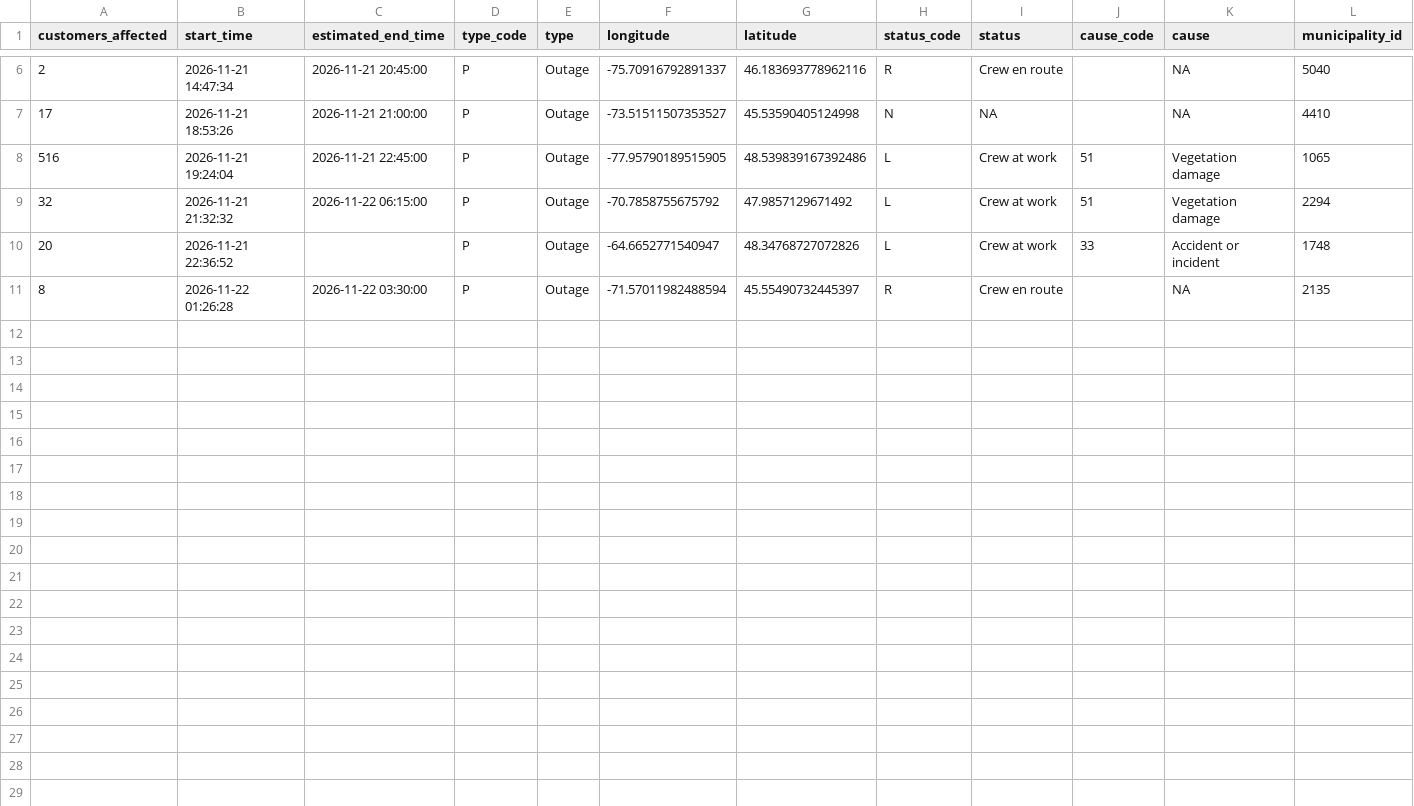
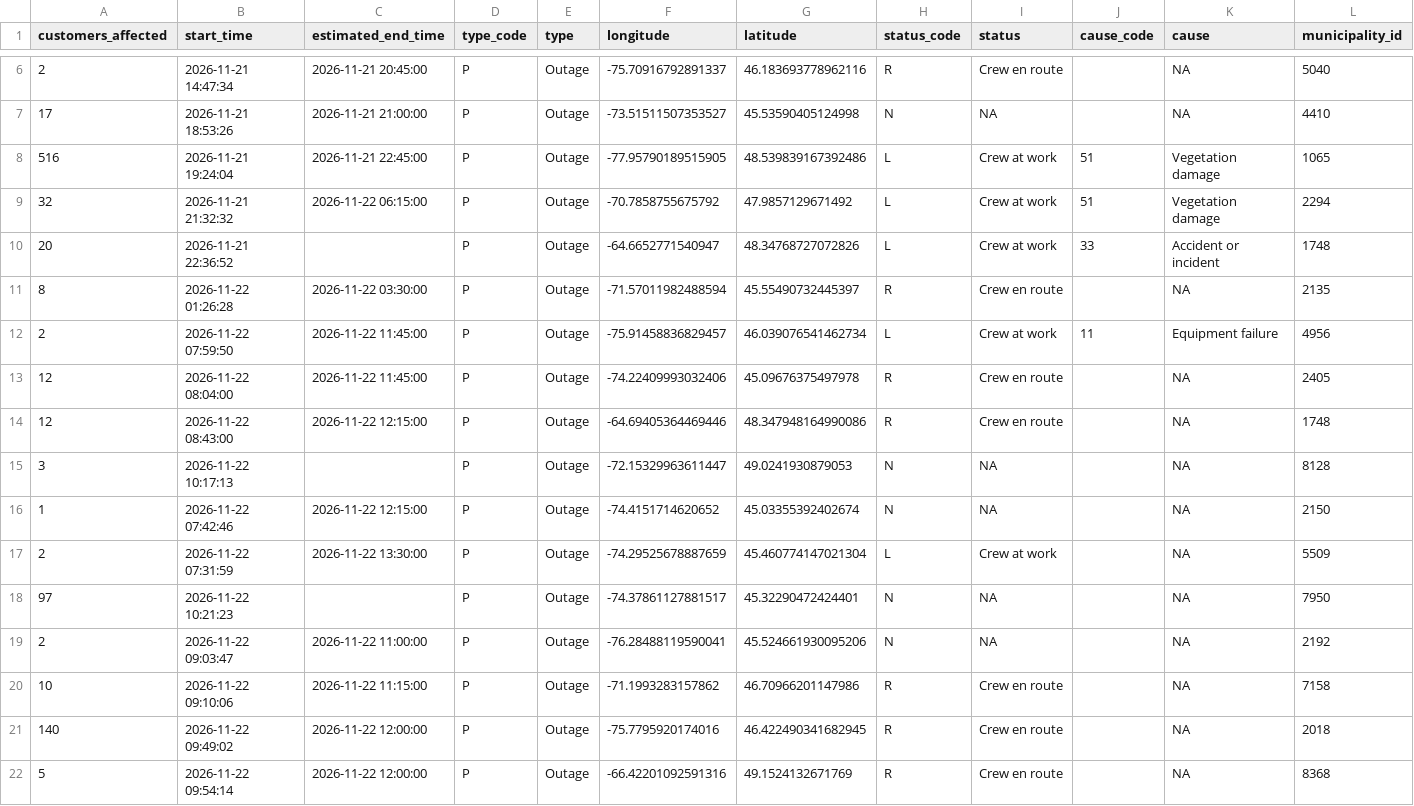
Before and after one commit to hdoyle21/hydro_qc, a CSV file: data/outages/2026-11-22.csv, drawn as a sheet; only a part is shown, gaps mark what is left out; rows hold the shown columns only; the diff names each change by its address in the sheet, - before the commit and + after, or states it on an @@ line.

```diff
--- a/data/outages/2026-11-22.csv
+++ b/data/outages/2026-11-22.csv
+row 12: 2 | 2026-11-22 07:59:50 | 2026-11-22 11:45:00 | P | Outage | -75.91458836829457 | 46.039076541462734 | L | Crew at work | 11 | Equipment failure | 4956
+row 13: 12 | 2026-11-22 08:04:00 | 2026-11-22 11:45:00 | P | Outage | -74.22409993032406 | 45.09676375497978 | R | Crew en route |  | NA | 2405
+row 14: 12 | 2026-11-22 08:43:00 | 2026-11-22 12:15:00 | P | Outage | -64.69405364469446 | 48.347948164990086 | R | Crew en route |  | NA | 1748
+row 15: 3 | 2026-11-22 10:17:13 |  | P | Outage | -72.15329963611447 | 49.0241930879053 | N | NA |  | NA | 8128
+row 16: 1 | 2026-11-22 07:42:46 | 2026-11-22 12:15:00 | P | Outage | -74.4151714620652 | 45.03355392402674 | N | NA |  | NA | 2150
+row 17: 2 | 2026-11-22 07:31:59 | 2026-11-22 13:30:00 | P | Outage | -74.29525678887659 | 45.460774147021304 | L | Crew at work |  | NA | 5509
+row 18: 97 | 2026-11-22 10:21:23 |  | P | Outage | -74.37861127881517 | 45.32290472424401 | N | NA |  | NA | 7950
+row 19: 2 | 2026-11-22 09:03:47 | 2026-11-22 11:00:00 | P | Outage | -76.28488119590041 | 45.524661930095206 | N | NA |  | NA | 2192
+row 20: 10 | 2026-11-22 09:10:06 | 2026-11-22 11:15:00 | P | Outage | -71.1993283157862 | 46.70966201147986 | R | Crew en route |  | NA | 7158
+row 21: 140 | 2026-11-22 09:49:02 | 2026-11-22 12:00:00 | P | Outage | -75.7795920174016 | 46.422490341682945 | R | Crew en route |  | NA | 2018
+row 22: 5 | 2026-11-22 09:54:14 | 2026-11-22 12:00:00 | P | Outage | -66.42201092591316 | 49.1524132671769 | R | Crew en route |  | NA | 8368
```
Also changed, not shown: data/planned/2026-11-22.csv.
